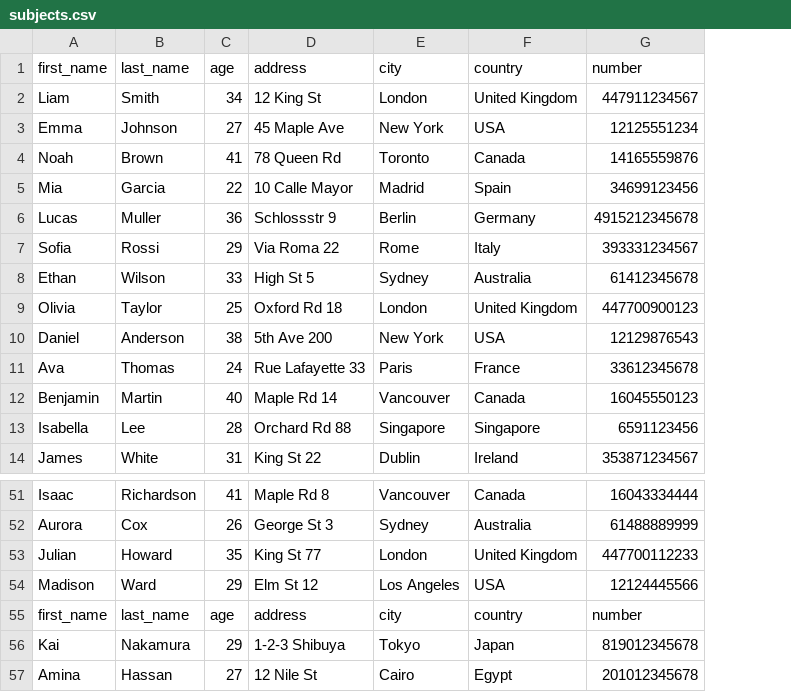
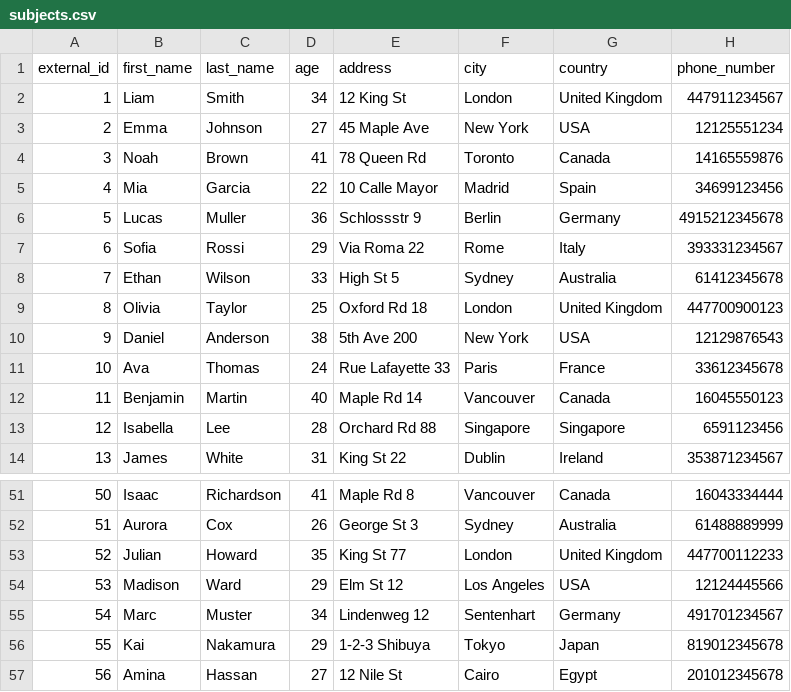
Before and after one commit to Hilms/Fingerprint-Matching-System, a CSV file: import/subjects.csv, drawn as a sheet; only a part is shown, gaps mark what is left out; removed rows and columns are numbered as before the commit, all else as after; the diff names each change by its address in the sheet, - before the commit and + after, or states it on an @@ line.

Commit message:
fix: stabilize import pipeline and subject identity model trough api testing
- Fix embedding generation and import workflow
- Use external_id as the canonical subject identifier
- Refactor subjects and fingerprints schema
- Update fingerprint relationships to use subject_external_id
- Fix CSV subject ID mapping during import
- Revise import services to align with new identity model

```diff
--- a/import/subjects.csv
+++ b/import/subjects.csv
+column A (external_id), rows 2-14: 1 | 2 | 3 | 4 | 5 | 6 | 7 | 8 | 9 | 10 | 11 | 12 | 13; rows 51-54: 50 | 51 | 52 | 53; rows 56-57: 55 | 56
-H1: number
+H1: phone_number
-row 55: first_name | last_name | age | address | city | country | number
+row 55: 54 | Marc | Muster | 34 | Lindenweg 12 | Sentenhart | Germany | 491701234567
```
Also changed, not shown: 8 other files.
